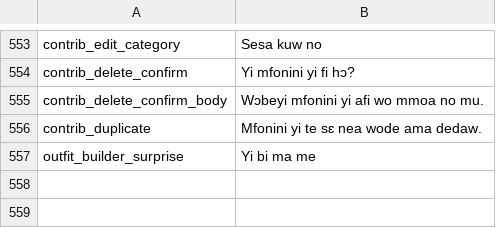
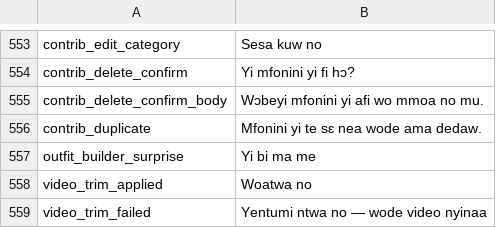
Before and after one commit to Jacinth-19/fabricfit-app, a TSV file: FabricFit/tools/i18n/tw_b.tsv, drawn as a sheet; only a part is shown, gaps mark what is left out; the diff names each change by its address in the sheet, - before the commit and + after, or states it on an @@ line.

```diff
--- a/FabricFit/tools/i18n/tw_b.tsv
+++ b/FabricFit/tools/i18n/tw_b.tsv
+row 558: video_trim_applied | Woatwa no
+row 559: video_trim_failed | Yentumi ntwa no — wode video nyinaa
```
Also changed, not shown: FabricFit/tools/i18n/ee_b.tsv, FabricFit/tools/i18n/gaa_b.tsv, 6 other files.
